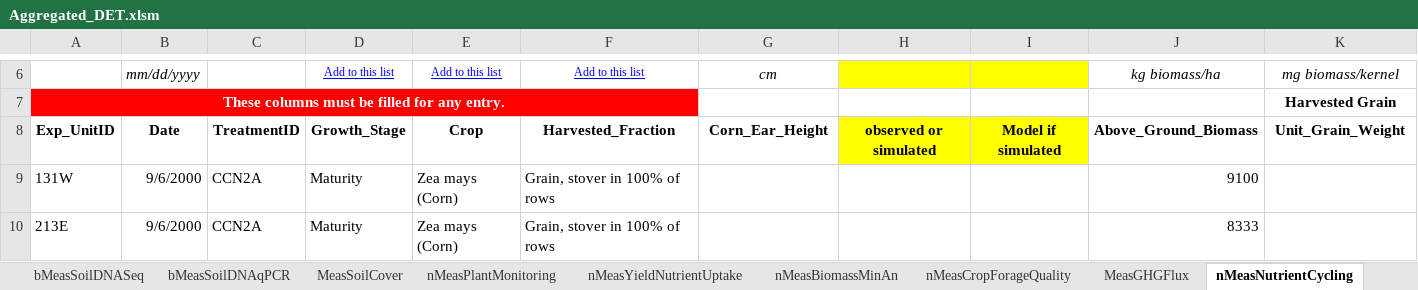
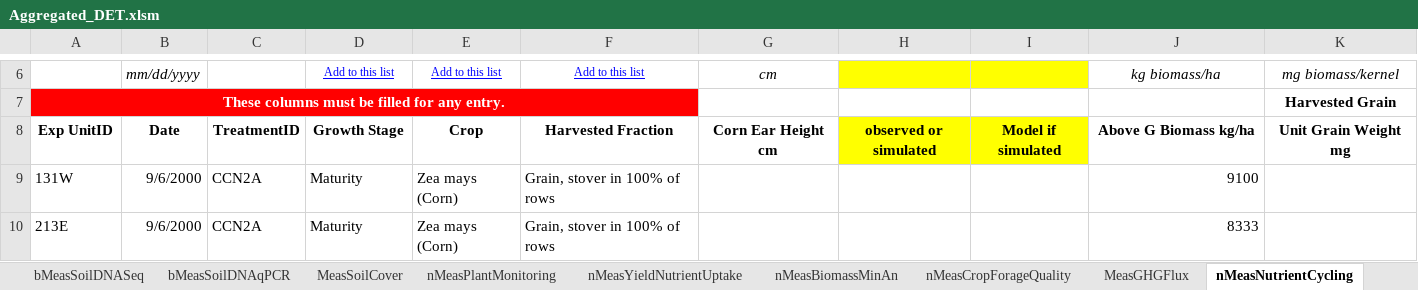
Before and after one commit to ARS-PDI/agcros-det, an Excel workbook: Aggregated_DET.xlsm, sheet nMeasNutrientCycling, drawn as a sheet; only a part is shown, gaps mark what is left out; values as stored, in another font and other column widths than the file's, no borders; charts and pictures and conditional formats not drawn; removed rows and columns are numbered as before the commit, all else as after; rows hold the shown columns only; the diff names each change by its address in the sheet, - before the commit and + after, or states it on an @@ line.

Commit message:
variable names fixed, removed comma, added units

```diff
--- a/Aggregated_DET.xlsm (sheet nMeasNutrientCycling)
+++ b/Aggregated_DET.xlsm (sheet nMeasNutrientCycling)
-row 8: Exp_UnitID | Date | TreatmentID | Growth_Stage | Crop | Harvested_Fraction | Corn_Ear_Height | observed or simulated | Model if simulated | Above_Ground_Biomass | Unit_Grain_Weight
+row 8: Exp UnitID | Date | TreatmentID | Growth Stage | Crop | Harvested Fraction | Corn Ear Height cm | observed or simulated | Model if simulated | Above G Biomass kg/ha | Unit Grain Weight mg
```
Also changed, not shown: sheet bMeasSoilFAME, sheet nMeasGrazingPlants, sheet nMeasSoilChem, sheet bMeasSoilSOMpools, sheet nMeasYieldNutrientUptake, sheet nMgtAmendments, 29 more sheets, other sheet tabs, charts or pictures.
